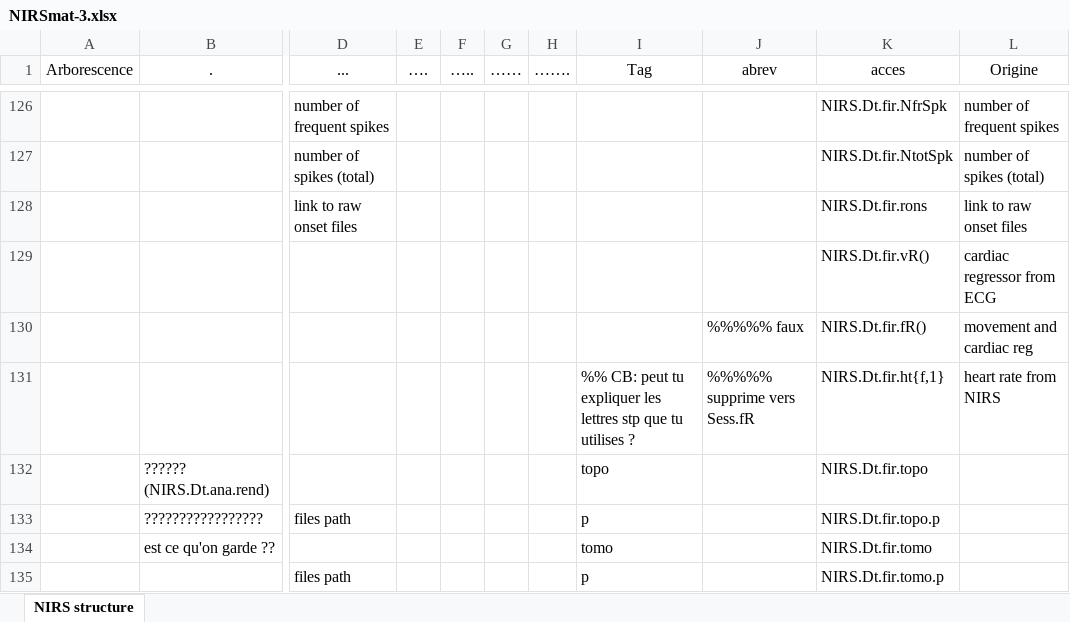
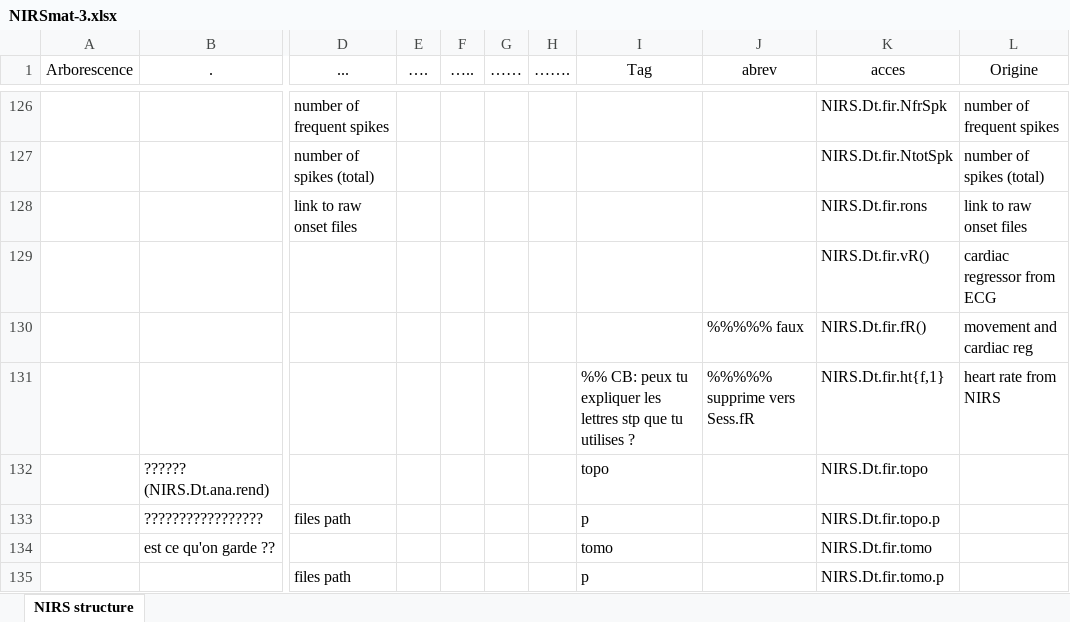
Before and after one commit to guevaracodina/nirs10, an Excel workbook: NIRSmat-3.xlsx, sheet NIRS structure, drawn as a sheet; only a part is shown, gaps mark what is left out; values as stored, in another font and other column widths than the file's, no borders; table styles not drawn; the diff names each change by its address in the sheet, - before the commit and + after, or states it on an @@ line.

```diff
--- a/NIRSmat-3.xlsx (sheet NIRS structure)
+++ b/NIRSmat-3.xlsx (sheet NIRS structure)
-I131 (Tag): %% CB: peut tu expliquer…
+I131 (Tag): %% CB: peux tu expliquer…
```
Also changed, not shown: 1 other file.
